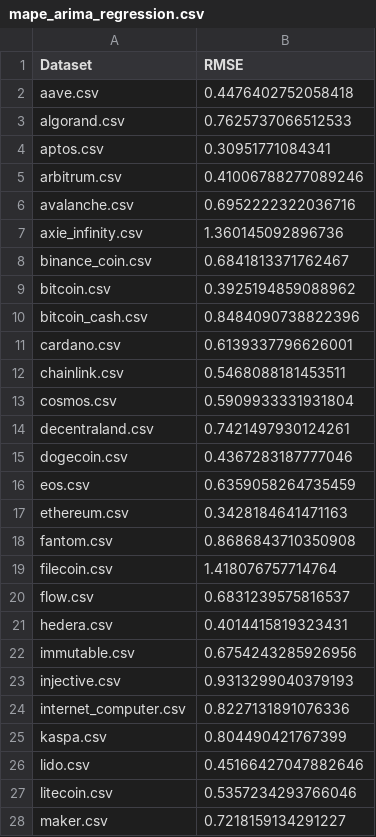
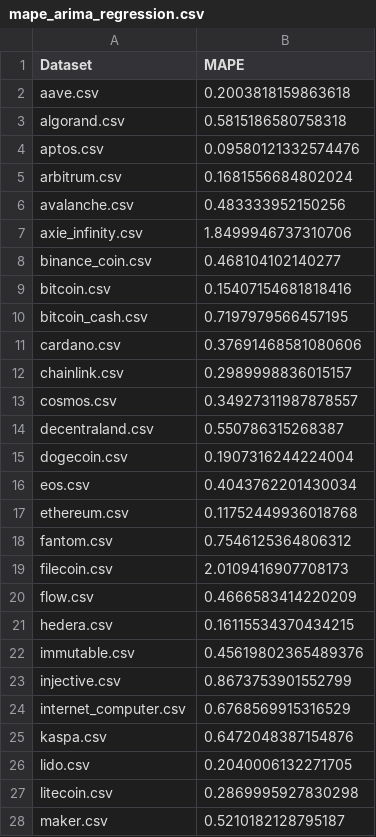
Before and after one commit to 18nghiado/DATA2010, a CSV file: data/results/mape_arima_regression.csv, drawn as a sheet; only a part is shown; the diff covers the shown part only.

Commit message:
Added fig for regression

```diff
--- a/data/results/mape_arima_regression.csv
+++ b/data/results/mape_arima_regression.csv
@@ -1,28 +1,28 @@
-Dataset,RMSE
-aave.csv,0.4476402752058418
-algorand.csv,0.7625737066512533
-aptos.csv,0.30951771084341
-arbitrum.csv,0.41006788277089246
-avalanche.csv,0.6952222322036716
-axie_infinity.csv,1.360145092896736
-binance_coin.csv,0.6841813371762467
-bitcoin.csv,0.3925194859088962
-bitcoin_cash.csv,0.8484090738822396
-cardano.csv,0.6139337796626001
-chainlink.csv,0.5468088181453511
-cosmos.csv,0.5909933331931804
-decentraland.csv,0.7421497930124261
-dogecoin.csv,0.4367283187777046
-eos.csv,0.6359058264735459
-ethereum.csv,0.3428184641471163
-fantom.csv,0.8686843710350908
-filecoin.csv,1.418076757714764
-flow.csv,0.6831239575816537
-hedera.csv,0.4014415819323431
-immutable.csv,0.6754243285926956
-injective.csv,0.9313299040379193
-internet_computer.csv,0.8227131891076336
-kaspa.csv,0.804490421767399
-lido.csv,0.45166427047882646
-litecoin.csv,0.5357234293766046
-maker.csv,0.7218159134291227
+Dataset,MAPE
+aave.csv,0.2003818159863618
+algorand.csv,0.5815186580758318
+aptos.csv,0.09580121332574476
+arbitrum.csv,0.1681556684802024
+avalanche.csv,0.483333952150256
+axie_infinity.csv,1.8499946737310706
+binance_coin.csv,0.468104102140277
+bitcoin.csv,0.15407154681818416
+bitcoin_cash.csv,0.7197979566457195
+cardano.csv,0.37691468581080606
+chainlink.csv,0.2989998836015157
+cosmos.csv,0.34927311987878557
+decentraland.csv,0.550786315268387
+dogecoin.csv,0.1907316244224004
+eos.csv,0.4043762201430034
+ethereum.csv,0.11752449936018768
+fantom.csv,0.7546125364806312
+filecoin.csv,2.0109416907708173
+flow.csv,0.4666583414220209
+hedera.csv,0.16115534370434215
+immutable.csv,0.45619802365489376
+injective.csv,0.8673753901552799
+internet_computer.csv,0.6768569915316529
+kaspa.csv,0.6472048387154876
+lido.csv,0.2040006132271705
+litecoin.csv,0.2869995927830298
+maker.csv,0.5210182128795187
```
Also changed, not shown: 22 edited cells elsewhere in this file, 1 other file.
